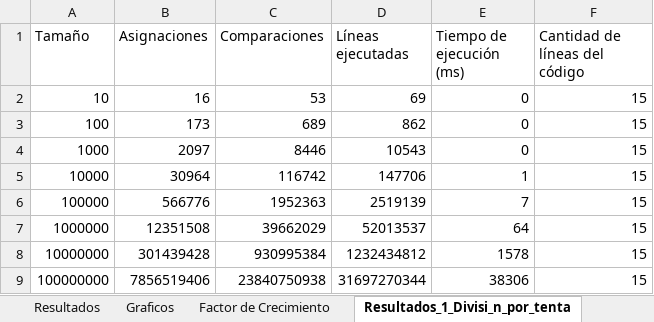
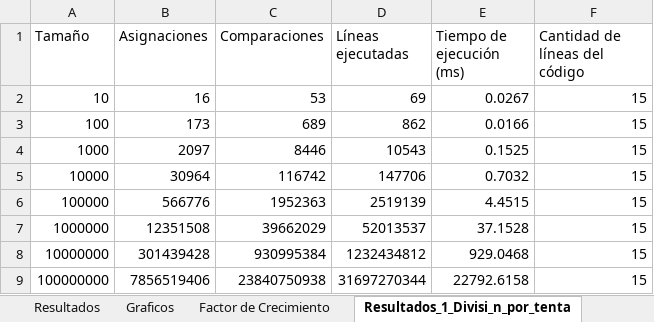
Before and after one commit to FabiSax12/Analisis_algoritmos, an Excel workbook: Graficos.xlsx, sheet Resultados_1_Divisi_n_por_tenta, drawn as a sheet; values as stored, in another font and other column widths than the file's, no borders; table styles not drawn; the diff names each change by its address in the sheet, - before the commit and + after, or states it on an @@ line.

```diff
--- a/Graficos.xlsx (sheet Resultados_1_Divisi_n_por_tenta)
+++ b/Graficos.xlsx (sheet Resultados_1_Divisi_n_por_tenta)
-E2 (Tiempo de ejecución (ms)): 0
+E2 (Tiempo de ejecución (ms)): 0.0267
-E3 (Tiempo de ejecución (ms)): 0
+E3 (Tiempo de ejecución (ms)): 0.0166
-E4 (Tiempo de ejecución (ms)): 0
+E4 (Tiempo de ejecución (ms)): 0.1525
-E5 (Tiempo de ejecución (ms)): 1
+E5 (Tiempo de ejecución (ms)): 0.7032
-E6 (Tiempo de ejecución (ms)): 7
+E6 (Tiempo de ejecución (ms)): 4.4515
-E7 (Tiempo de ejecución (ms)): 64
+E7 (Tiempo de ejecución (ms)): 37.1528
-E8 (Tiempo de ejecución (ms)): 1578
+E8 (Tiempo de ejecución (ms)): 929.0468
-E9 (Tiempo de ejecución (ms)): 38306
+E9 (Tiempo de ejecución (ms)): 22792.6158
```
Also changed, not shown: sheet Resultados_4_Miller-Rabin, sheet Factor de Crecimiento, sheet Graficos, sheet Resultados_3_Criba_de_Atkin, sheet Resultados_2_Criba_de_Erat_sten, charts or pictures, 7 other files.
